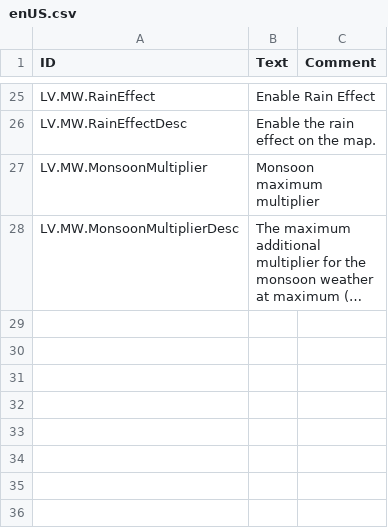
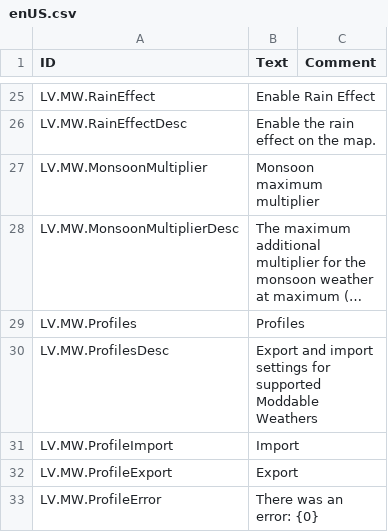
Before and after one commit to datvm/TimberbornMods, a CSV file: ModdableWeather/Localizations/enUS.csv, drawn as a sheet; only a part is shown, gaps mark what is left out; long unchanged cells end in …; the diff names each change by its address in the sheet, - before the commit and + after, or states it on an @@ line.

```diff
--- a/ModdableWeather/Localizations/enUS.csv
+++ b/ModdableWeather/Localizations/enUS.csv
+row 29: LV.MW.Profiles | Profiles
+row 30: LV.MW.ProfilesDesc | Export and import settings for supported Moddable Weathers
+row 31: LV.MW.ProfileImport | Import
+row 32: LV.MW.ProfileExport | Export
+row 33: LV.MW.ProfileError | There was an error: {0}
```
Also changed, not shown: 21 other files.
